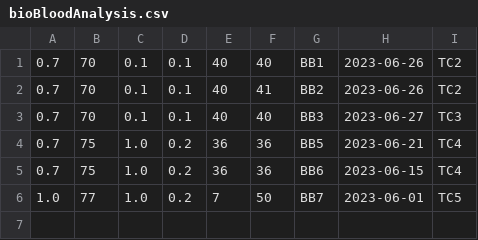
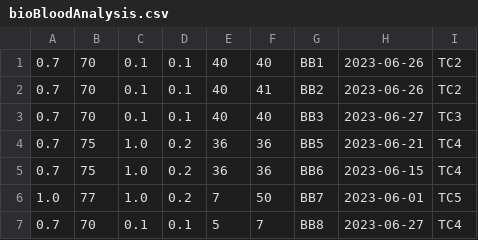
Before and after one commit to siangztang/SimpleHealthCareSystem, a CSV file: demo/src/main/java/com/example/db/bioBloodAnalysis.csv, drawn as a sheet.

```diff
--- a/demo/src/main/java/com/example/db/bioBloodAnalysis.csv
+++ b/demo/src/main/java/com/example/db/bioBloodAnalysis.csv
@@ -6 +6,2 @@
 1.0,77,1.0,0.2,7,50,BB7,2023-06-01,TC5
+0.7,70,0.1,0.1,5,7,BB8,2023-06-27,TC4
```
Also changed, not shown: demo/src/main/java/com/example/db/bloodAnalysis.csv, demo/src/main/java/com/example/db/procedure.csv, 7 other files.
